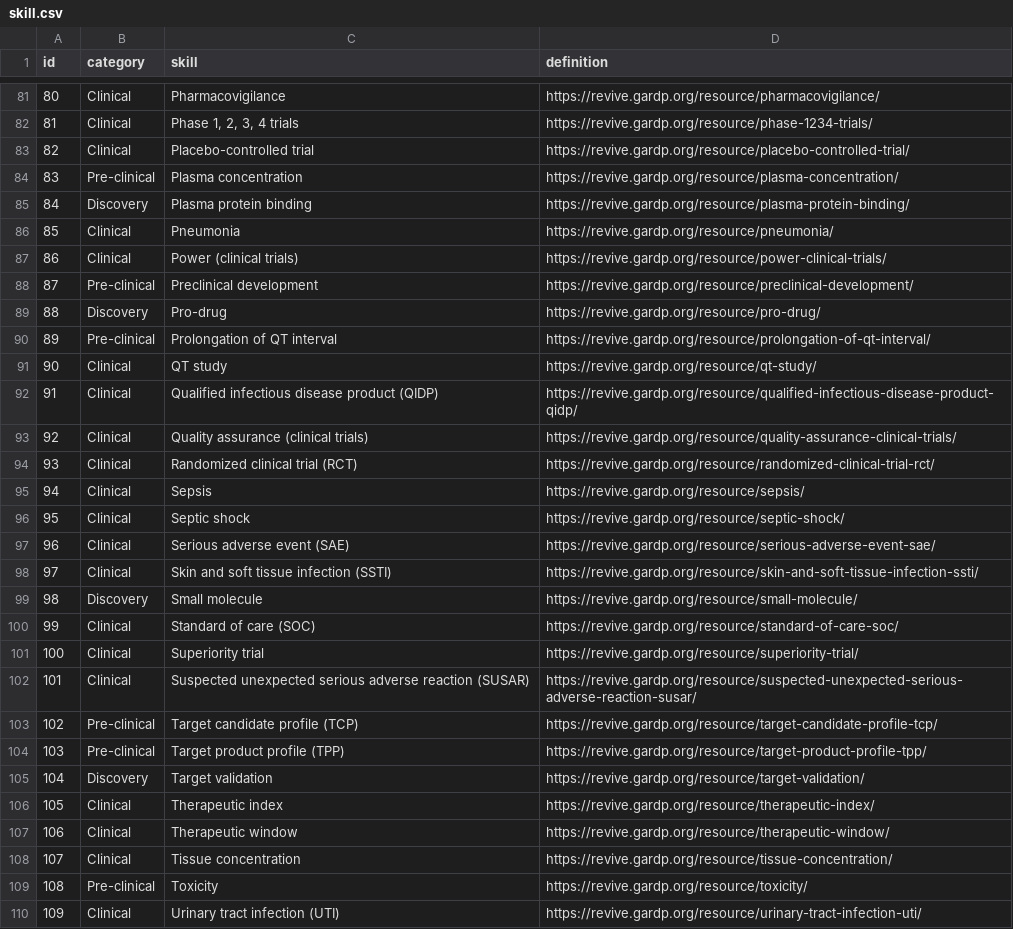
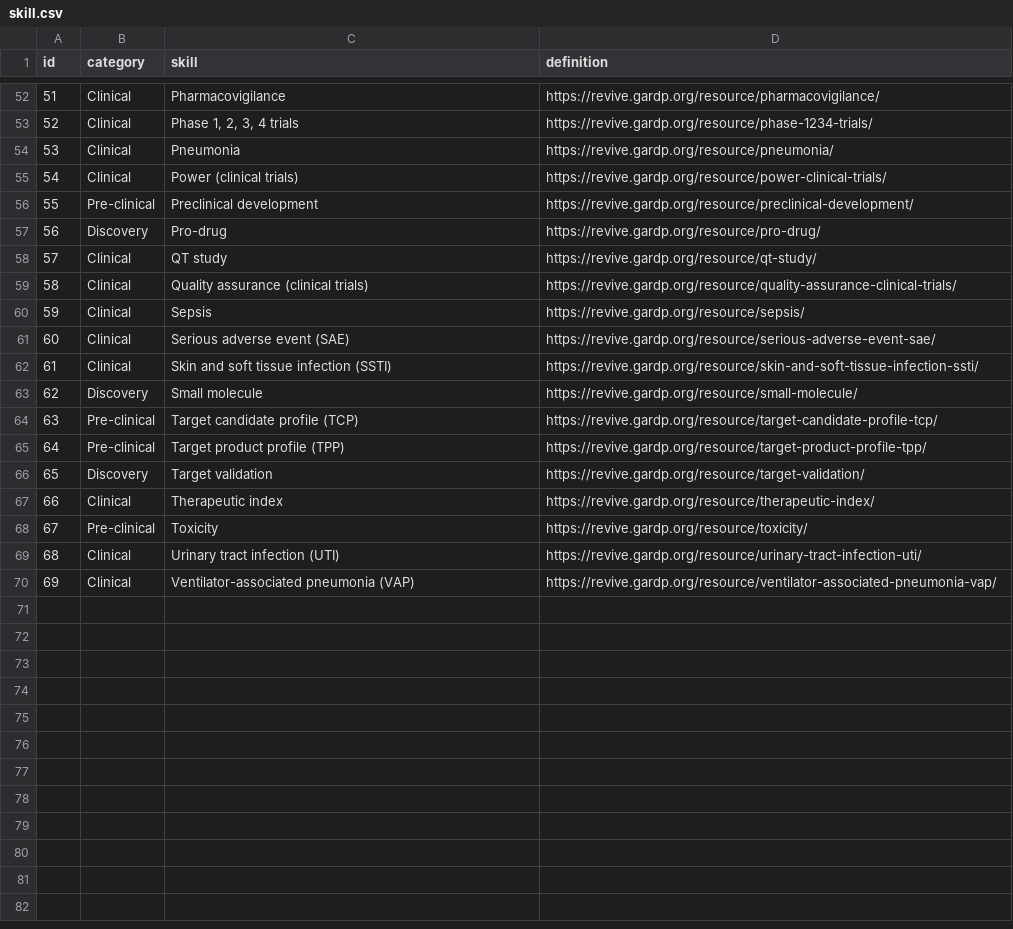
Before and after one commit to Fraunhofer-ITMP/AMR-KG, a CSV file: data/AMR/skill.csv, drawn as a sheet; only a part is shown, gaps mark what is left out; the shorter side is filled out with more unchanged rows; the diff covers the shown part only; the diff names each change by its address in the sheet, - before the commit and + after, or states it on an @@ line.

```diff
--- a/data/AMR/skill.csv
+++ b/data/AMR/skill.csv
@@ column A (id) renumbered from row 2 down @@
-row 83: 82 | Clinical | Placebo-controlled trial | https://revive.gardp.org/resource/placebo-controlled-trial/
-row 84: 83 | Pre-clinical | Plasma concentration | https://revive.gardp.org/resource/plasma-concentration/
-row 85: 84 | Discovery | Plasma protein binding | https://revive.gardp.org/resource/plasma-protein-binding/
-row 90: 89 | Pre-clinical | Prolongation of QT interval | https://revive.gardp.org/resource/prolongation-of-qt-interval/
-row 92: 91 | Clinical | Qualified infectious disease product (QIDP) | https://revive.gardp.org/resource/qualified-infectious-disease-product-qidp/
-row 94: 93 | Clinical | Randomized clinical trial (RCT) | https://revive.gardp.org/resource/randomized-clinical-trial-rct/
-row 96: 95 | Clinical | Septic shock | https://revive.gardp.org/resource/septic-shock/
-row 100: 99 | Clinical | Standard of care (SOC) | https://revive.gardp.org/resource/standard-of-care-soc/
-row 101: 100 | Clinical | Superiority trial | https://revive.gardp.org/resource/superiority-trial/
-row 102: 101 | Clinical | Suspected unexpected serious adverse reaction (SUSAR) | https://revive.gardp.org/resource/suspected-unexpected-serious-adverse-reaction-susar/
-row 107: 106 | Clinical | Therapeutic window | https://revive.gardp.org/resource/therapeutic-window/
-row 108: 107 | Clinical | Tissue concentration | https://revive.gardp.org/resource/tissue-concentration/
```
Also changed, not shown: 29 removed rows elsewhere in this file.
